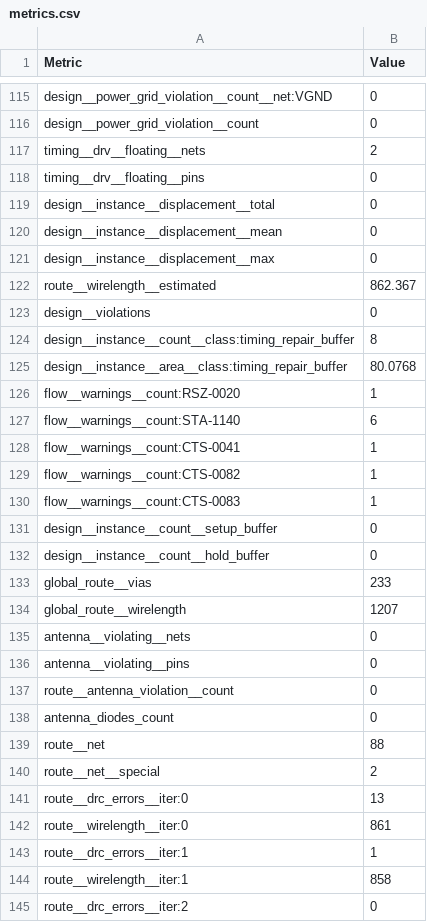
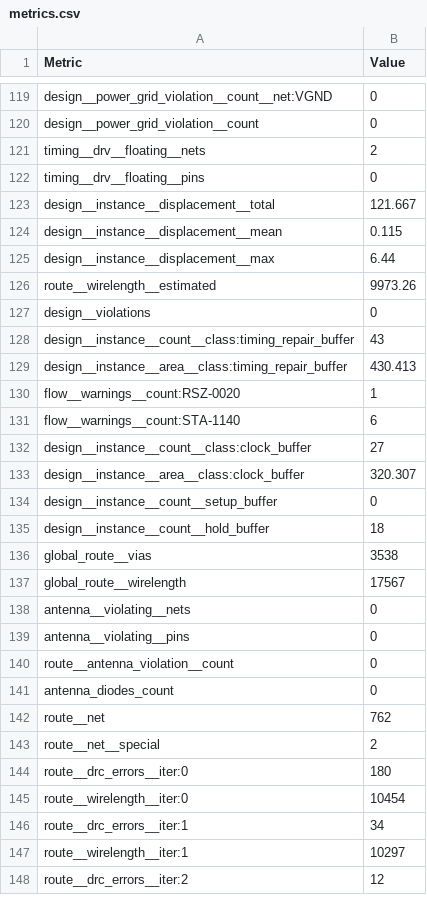
Before and after one commit to TinyTapeout/tinytapeout-sky-26d, a CSV file: projects/tt_um_wokwi_476709498841751553/stats/metrics.csv, drawn as a sheet; only a part is shown, gaps mark what is left out; the diff covers the shown part only.

Commit message:
feat: update project tt_um_wokwi_476709498841751553 from karla-fluna/kfl_rf_2026
Commit: 9b269eccf2c3c4582d730708b82cae5cc35ebc47
Workflow: https://github.com/karla-fluna/kfl_rf_2026/actions/runs/45927750508

```diff
--- a/projects/tt_um_wokwi_476709498841751553/stats/metrics.csv
+++ b/projects/tt_um_wokwi_476709498841751553/stats/metrics.csv
@@ -118,18 +122,17 @@ timing__drv__floating__nets,2
 timing__drv__floating__pins,0
-design__instance__displacement__total,0
-design__instance__displacement__mean,0
-design__instance__displacement__max,0
-route__wirelength__estimated,862.367
+design__instance__displacement__total,121.667
+design__instance__displacement__mean,0.115
+design__instance__displacement__max,6.44
+route__wirelength__estimated,9973.26
 design__violations,0
-design__instance__count__class:timing_repair_buffer,8
-design__instance__area__class:timing_repair_buffer,80.0768
+design__instance__count__class:timing_repair_buffer,43
+design__instance__area__class:timing_repair_buffer,430.413
 flow__warnings__count:RSZ-0020,1
 flow__warnings__count:STA-1140,6
-flow__warnings__count:CTS-0041,1
-flow__warnings__count:CTS-0082,1
-flow__warnings__count:CTS-0083,1
+design__instance__count__class:clock_buffer,27
+design__instance__area__class:clock_buffer,320.307
 design__instance__count__setup_buffer,0
-design__instance__count__hold_buffer,0
-global_route__vias,233
-global_route__wirelength,1207
+design__instance__count__hold_buffer,18
+global_route__vias,3538
+global_route__wirelength,17567
 antenna__violating__nets,0
@@ -138,8 +141,8 @@ route__antenna_violation__count,0
 antenna_diodes_count,0
-route__net,88
+route__net,762
 route__net__special,2
-route__drc_errors__iter:0,13
-route__wirelength__iter:0,861
-route__drc_errors__iter:1,1
-route__wirelength__iter:1,858
-route__drc_errors__iter:2,0
+route__drc_errors__iter:0,180
+route__wirelength__iter:0,10454
+route__drc_errors__iter:1,34
+route__wirelength__iter:1,10297
+route__drc_errors__iter:2,12
```
Also changed, not shown: 6 added rows and 106 edited cells elsewhere in this file, 8 other files.
